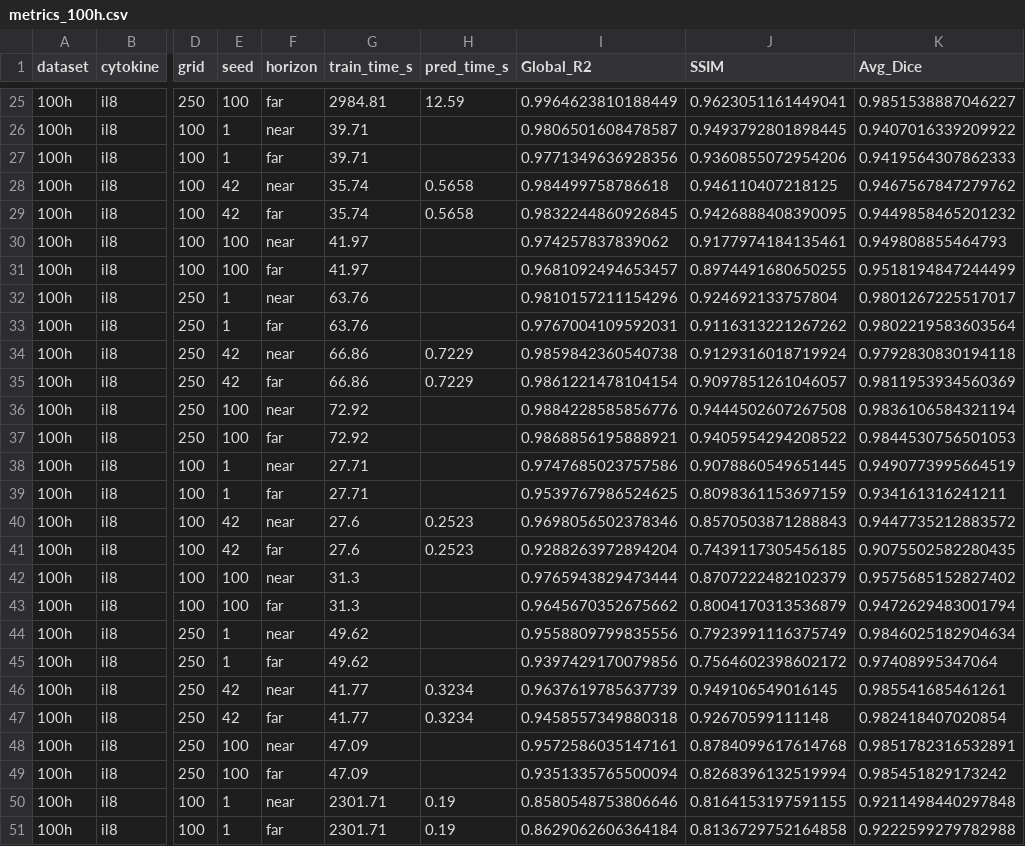
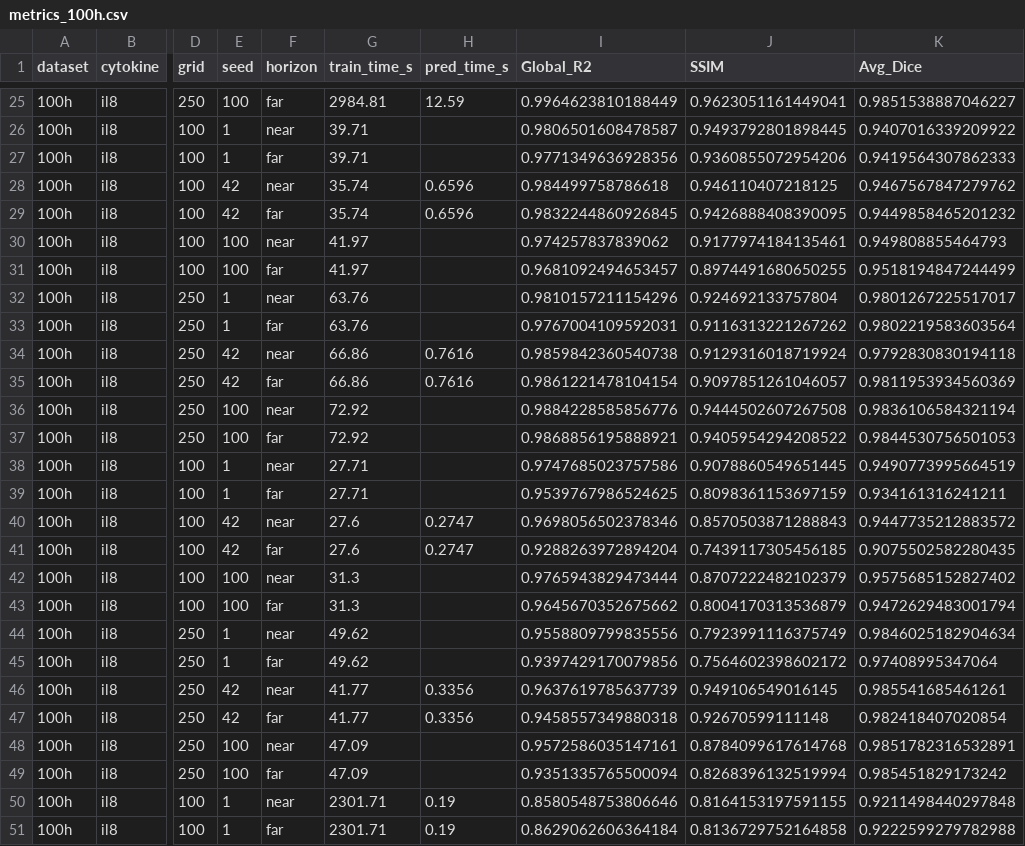
Before and after one commit to youwillfindinfinity/Spatio-temporal-Neural-Surrogates-for-Agent-Based-Burn-Wound-Models, a CSV file: figures/metrics_100h.csv, drawn as a sheet; only a part is shown, gaps mark what is left out; the diff covers the shown part only; the diff names each change by its address in the sheet, - before the commit and + after, or states it on an @@ line.

```diff
--- a/figures/metrics_100h.csv
+++ b/figures/metrics_100h.csv
-H28:H29 (pred_time_s): 0.5658
+H28:H29 (pred_time_s): 0.6596
-H34:H35 (pred_time_s): 0.7229
+H34:H35 (pred_time_s): 0.7616
-H40:H41 (pred_time_s): 0.2523
+H40:H41 (pred_time_s): 0.2747
-H46:H47 (pred_time_s): 0.3234
+H46:H47 (pred_time_s): 0.3356
```
Also changed, not shown: 16 edited cells elsewhere in this file, figures/metrics_100h_means.csv, figures/pred_times.csv, 9 other files.
